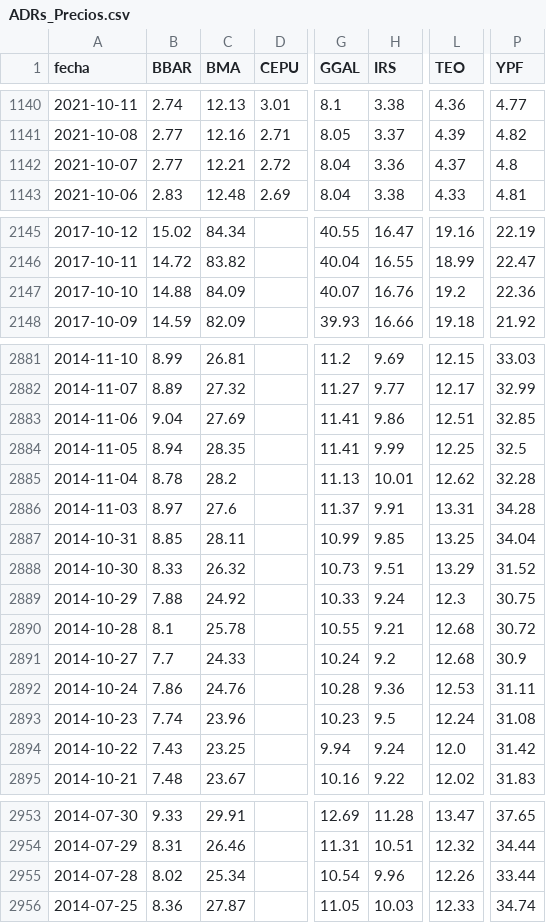
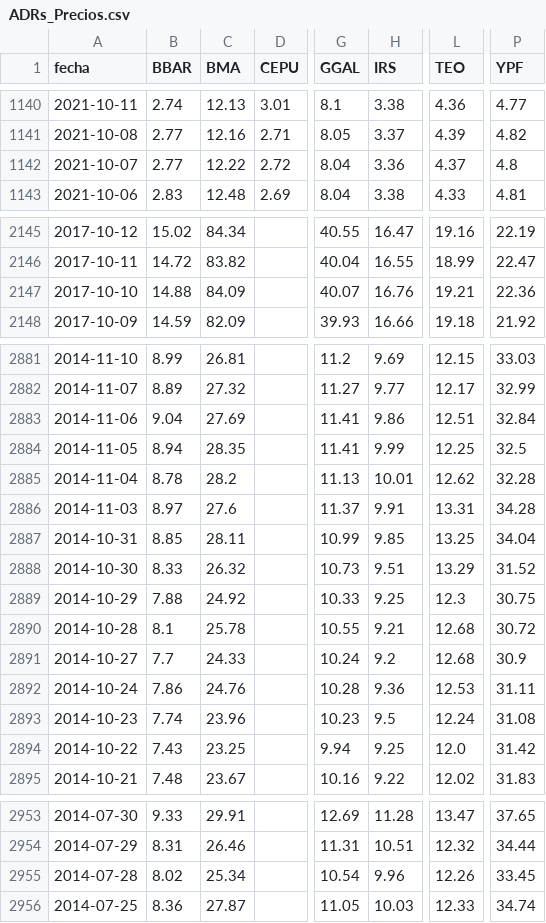
Before and after one commit to jesusrobles824/Automatizacion-de-Datos-y-Proyectos-BI, a CSV file: Automatización de Datos/ADRs_Precios.csv, drawn as a sheet; only a part is shown, gaps mark what is left out; the diff names each change by its address in the sheet, - before the commit and + after, or states it on an @@ line.

```diff
--- a/Automatización de Datos/ADRs_Precios.csv
+++ b/Automatización de Datos/ADRs_Precios.csv
-C1142 (BMA): 12.21
+C1142 (BMA): 12.22
-L2147 (TEO): 19.2
+L2147 (TEO): 19.21
-P2883 (YPF): 32.85
+P2883 (YPF): 32.84
-H2889 (IRS): 9.24
+H2889 (IRS): 9.25
-H2894 (IRS): 9.24
+H2894 (IRS): 9.25
-P2955 (YPF): 33.44
+P2955 (YPF): 33.45
```
Also changed, not shown: Automatización de Datos/ADRs_variacion_porcentual_diaria.csv.
